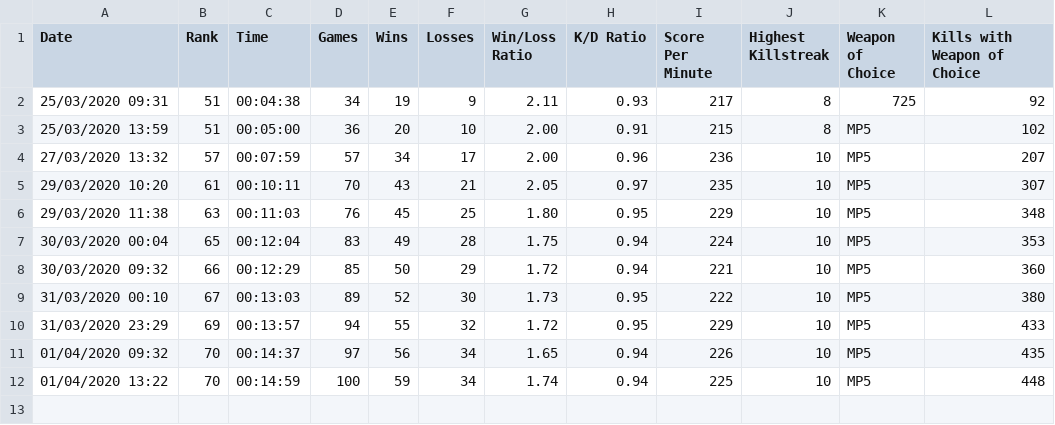
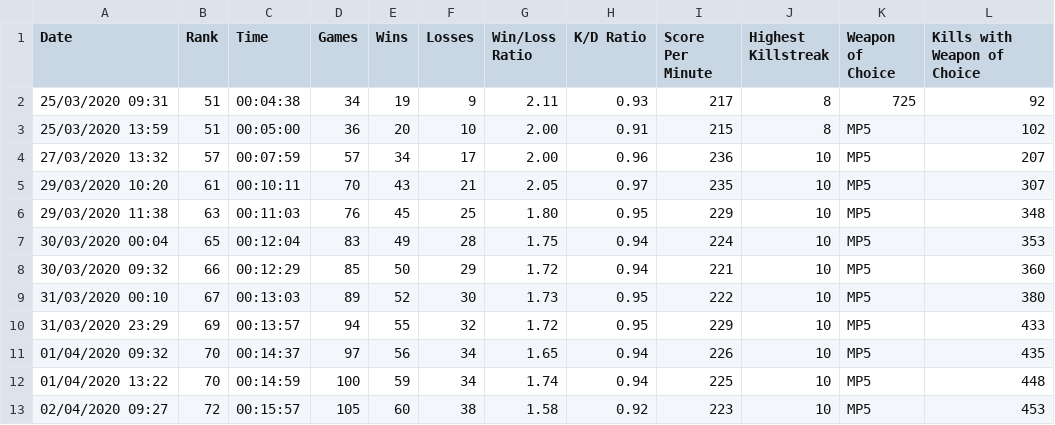
Before and after one commit to cncplyr/datasets-games, a CSV file: ps4/call-of-duty-modern-warfare/stats-personal.csv, drawn as a sheet; the diff names each change by its address in the sheet, - before the commit and + after, or states it on an @@ line.

Commit message:
Update CoD:MW stats, add Driveclub personal car stats

```diff
--- a/ps4/call-of-duty-modern-warfare/stats-personal.csv
+++ b/ps4/call-of-duty-modern-warfare/stats-personal.csv
+row 13: 02/04/2020 09:27 | 72 | 00:15:57 | 105 | 60 | 38 | 1.58 | 0.92 | 223 | 10 | MP5 | 453
```
Also changed, not shown: 1 other file.
